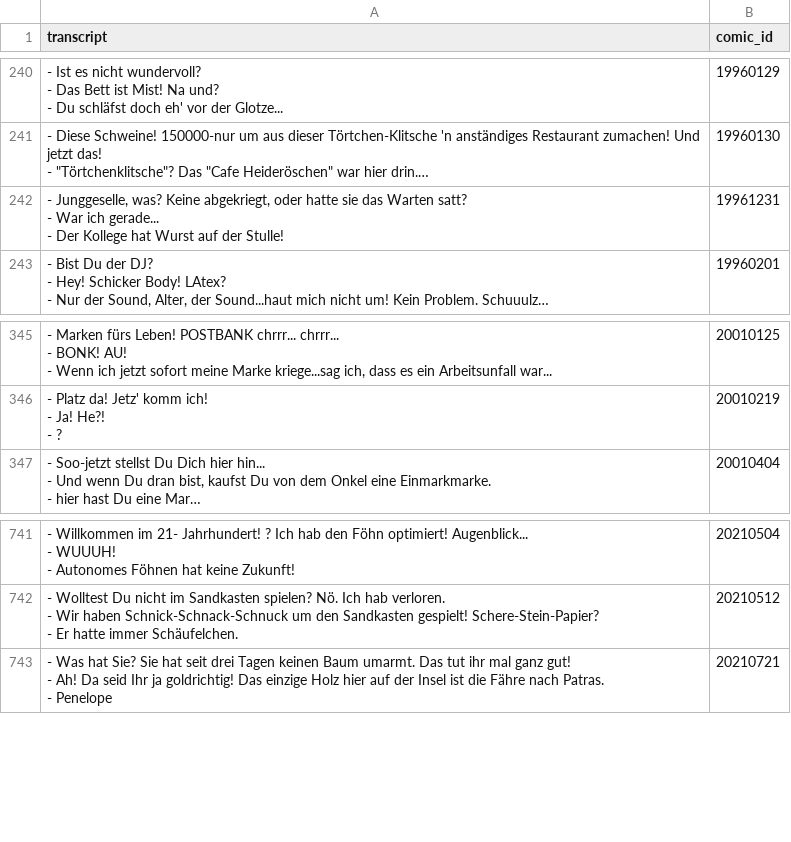
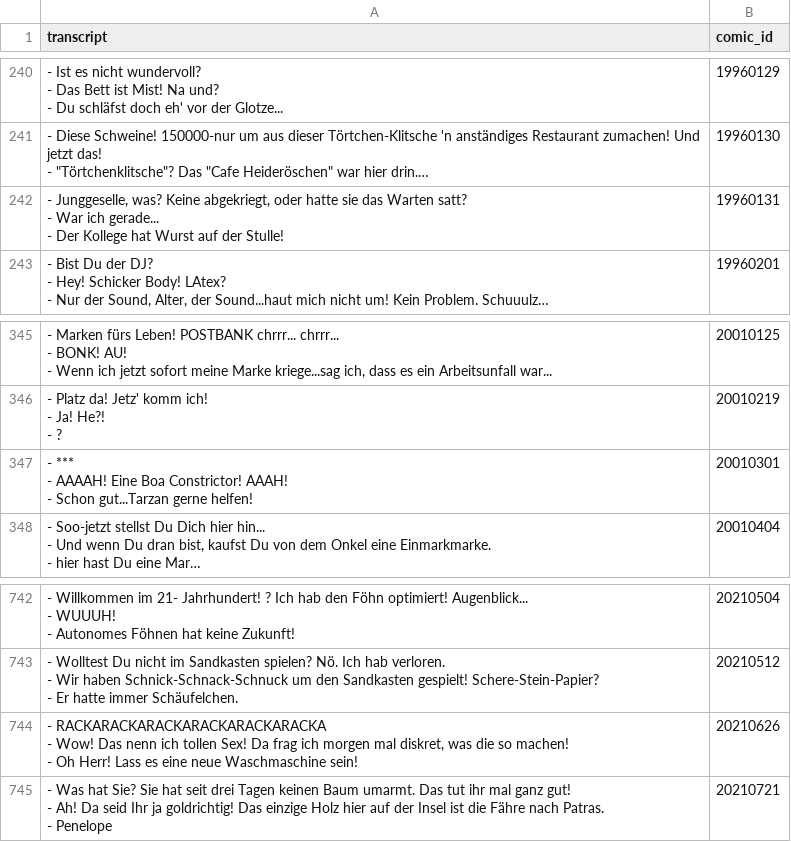
Before and after one commit to Dobby233Liu/garfield.csv, a CSV file: Tom.csv, drawn as a sheet; only a part is shown, gaps mark what is left out; long unchanged cells end in …; ↵ is a line break in a cell; the diff names each change by its address in the sheet, - before the commit and + after, or states it on an @@ line.

```diff
--- a/Tom.csv
+++ b/Tom.csv
-B242 (comic_id): 19961231
+B242 (comic_id): 19960131
+row 347: - *** ↵ - AAAAH! Eine Boa Constrictor! AAAH! ↵ - Schon gut...Tarzan gerne helfen! | 20010301
+row 744: - RACKARACKARACKARACKARACKARACKA ↵ - Wow! Das nenn ich tollen Sex! Da frag ich morgen mal diskret, was die so machen! ↵ - Oh Herr! Lass es eine neue Waschmaschine sein! | 20210626
```
Also changed, not shown: 14 other files.
